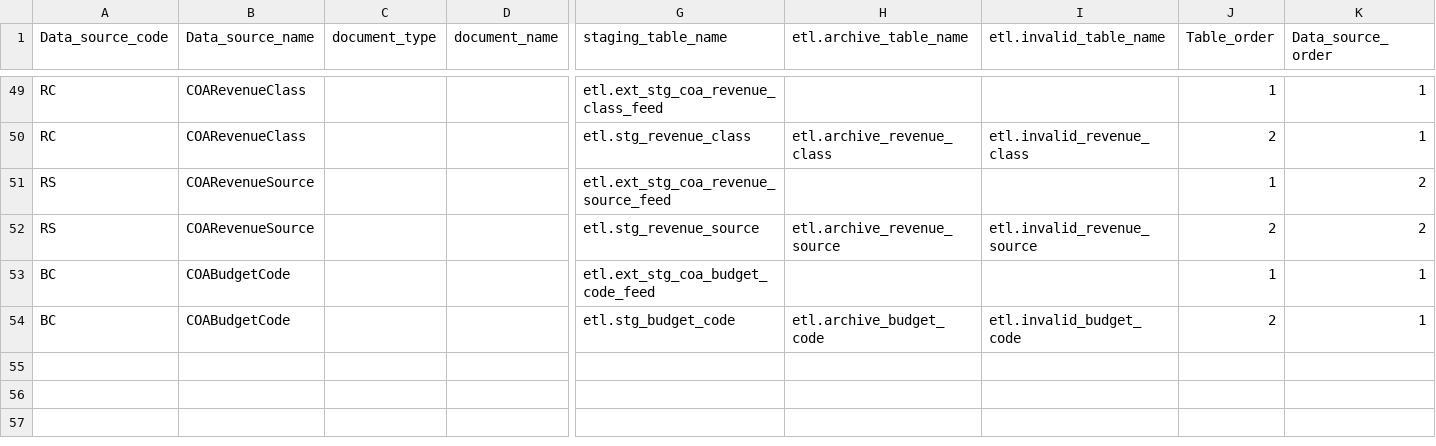
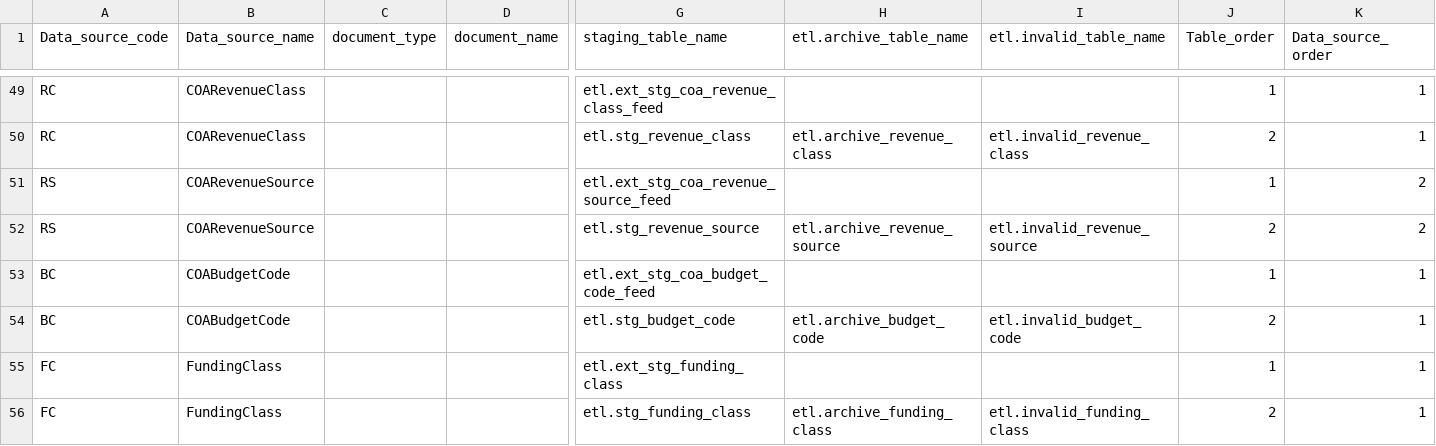
Before and after one commit to vasili4/Checkbook, a CSV file: checkbook/DB scripts/ScriptsForInitialSetUp/ref_data_source.csv, drawn as a sheet; only a part is shown, gaps mark what is left out; rows hold the shown columns only; the diff names each change by its address in the sheet, - before the commit and + after, or states it on an @@ line.

Commit message:
Added funding class
git-svn-id: https://omb-dashboardplatform.reisys.com:10039/NYC_Checkbook_2_0/Database@847 948744eb-f611-4f28-8820-250fb6d8f47d

Former-commit-id: b00b4631bfd6fdac405cdb3cb6e2ff2c567ea927

```diff
--- a/checkbook/DB scripts/ScriptsForInitialSetUp/ref_data_source.csv
+++ b/checkbook/DB scripts/ScriptsForInitialSetUp/ref_data_source.csv
+row 55: FC | FundingClass |  |  | etl.ext_stg_funding_class |  |  | 1 | 1
+row 56: FC | FundingClass |  |  | etl.stg_funding_class | etl.archive_funding_class | etl.invalid_funding_class | 2 | 1
```
